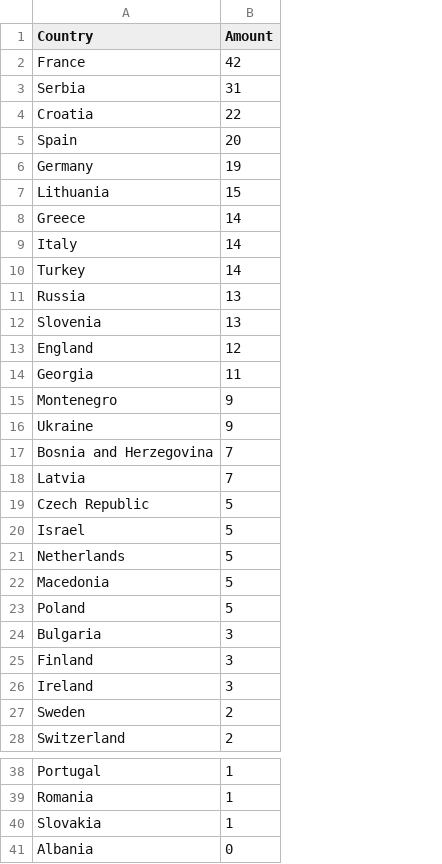
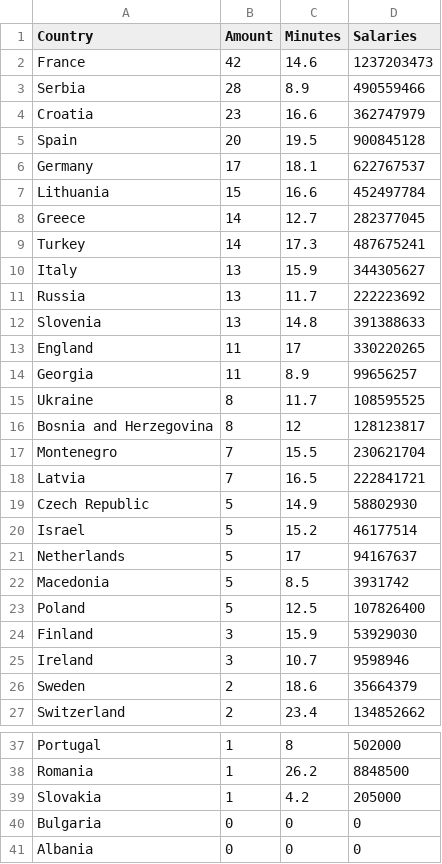
Before and after one commit to jchen446/CSE163-Final-Project, a CSV file: Player-Density.csv, drawn as a sheet; only a part is shown, gaps mark what is left out; removed rows and columns are numbered as before the commit, all else as after; the diff names each change by its address in the sheet, - before the commit and + after, or states it on an @@ line.

```diff
--- a/Player-Density.csv
+++ b/Player-Density.csv
+column C (Minutes), rows 2-9: 14.6 | 8.9 | 16.6 | 19.5 | 18.1 | 16.6 | 12.7 | 17.3; rows 11-16: 11.7 | 14.8 | 17 | 8.9 | 11.7 | 12; rows 18-27: 16.5 | 14.9 | 15.2 | 17 | 8.5 | 12.5 | 15.9 | 10.7 | 18.6 | 23.4; rows 37-39: 8 | 26.2 | 4.2; row 41: 0
+column D (Salaries), rows 2-9: 1237203473 | 490559466 | 362747979 | 900845128 | 622767537 | 452497784 | 282377045 | 487675241; rows 11-16: 222223692 | 391388633 | 330220265 | 99656257 | 108595525 | 128123817; rows 18-27: 222841721 | 58802930 | 46177514 | 94167637 | 3931742 | 107826400 | 53929030 | 9598946 | 35664379 | 134852662; rows 37-39: 502000 | 8848500 | 205000; row 41: 0
-B3 (Amount): 31
+B3 (Amount): 28
-B4 (Amount): 22
+B4 (Amount): 23
-B6 (Amount): 19
+B6 (Amount): 17
-row 9: Italy | 14
+row 10: Italy | 13 | 15.9 | 344305627
-B13 (Amount): 12
+B13 (Amount): 11
-row 15: Montenegro | 9
-B15 (Amount): 9
+B15 (Amount): 8
-B16 (Amount): 7
+B16 (Amount): 8
+row 17: Montenegro | 7 | 15.5 | 230621704
-row 24: Bulgaria | 3
+row 40: Bulgaria | 0 | 0 | 0
```
Also changed, not shown: 4 other files.
